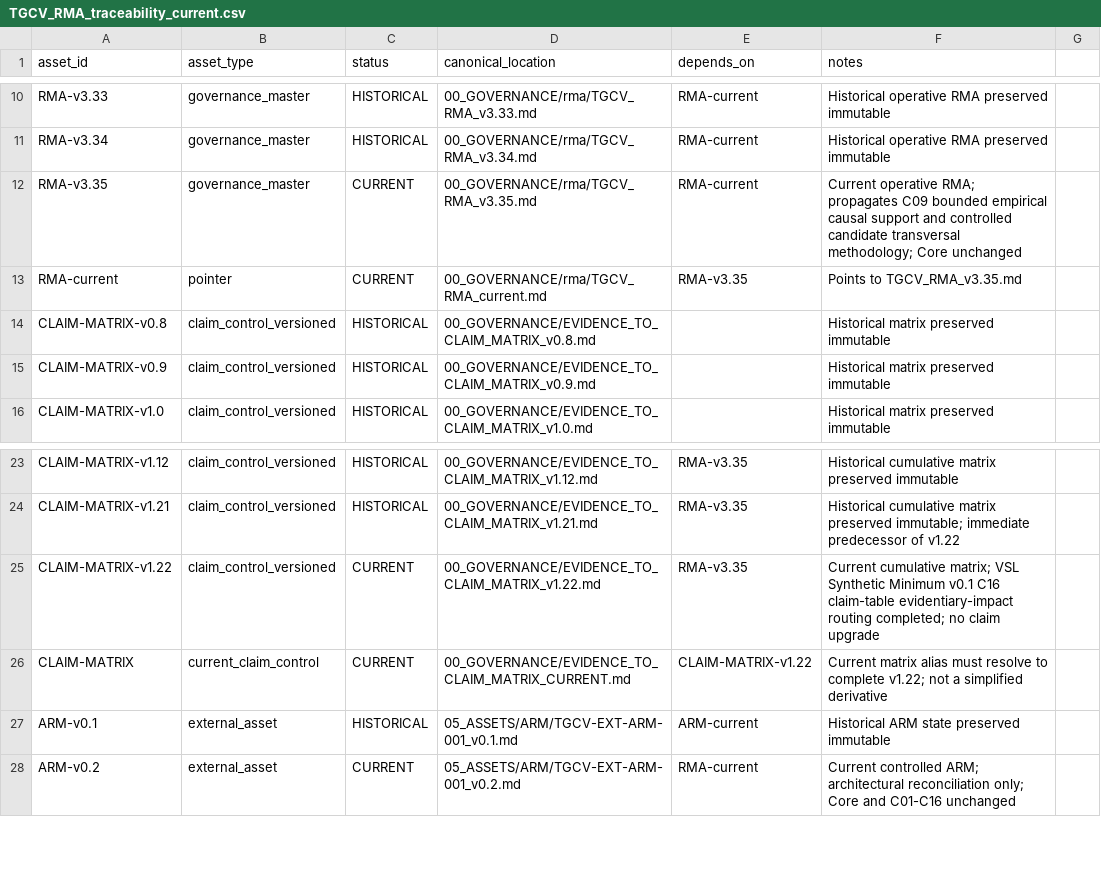
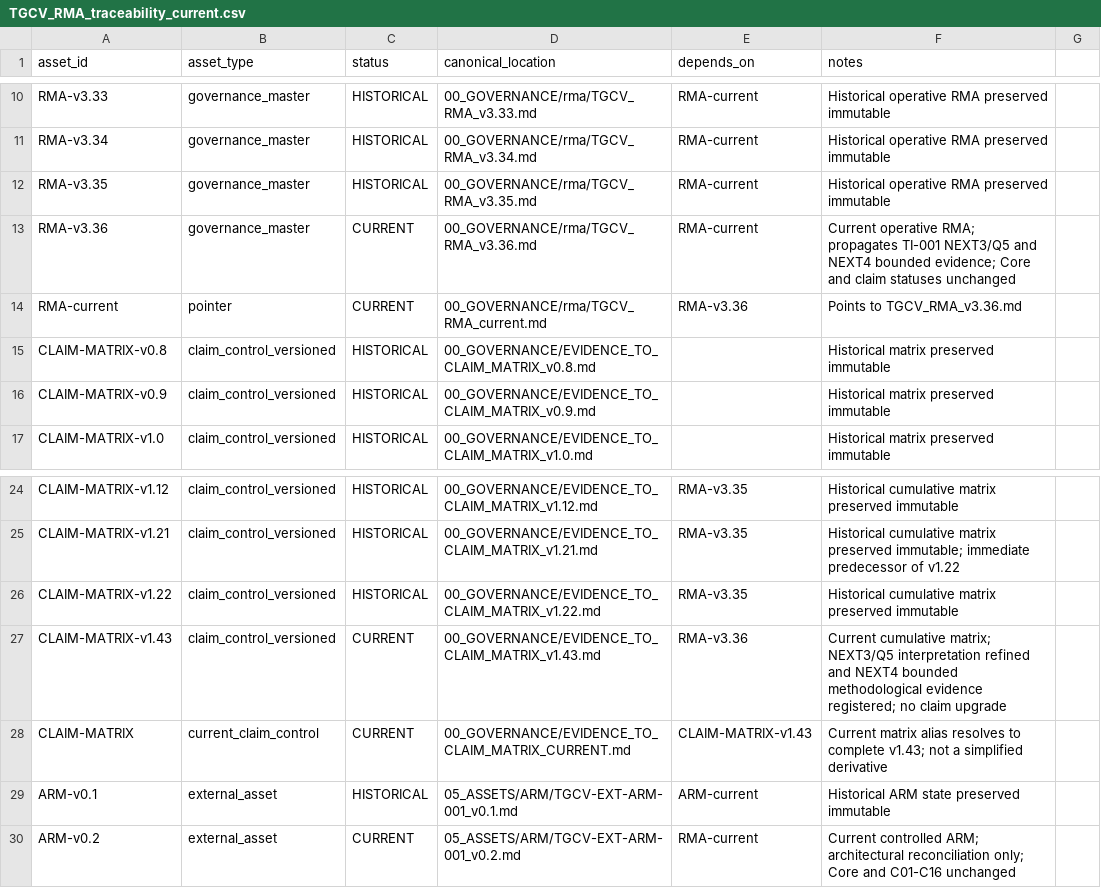
Before and after one commit to jcarmonabastida-pixel/TGCV, a CSV file: 00_GOVERNANCE/rma/TGCV_RMA_traceability_current.csv, drawn as a sheet; only a part is shown, gaps mark what is left out.

Commit message:
Governance: reconcile RMA traceability to v3.36 and matrix v1.43

```diff
--- a/00_GOVERNANCE/rma/TGCV_RMA_traceability_current.csv
+++ b/00_GOVERNANCE/rma/TGCV_RMA_traceability_current.csv
@@ -11,4 +11,5 @@ RMA-v3.33,governance_master,HISTORICAL,00_GOVERNANCE/rma/TGCV_RMA_v3.33.md,RMA-c
 RMA-v3.34,governance_master,HISTORICAL,00_GOVERNANCE/rma/TGCV_RMA_v3.34.md,RMA-current,Historical operative RMA preserved immutable
-RMA-v3.35,governance_master,CURRENT,00_GOVERNANCE/rma/TGCV_RMA_v3.35.md,RMA-current,Current operative RMA; propagates C09 bounded empirical causal support and controlled candidate transversal methodology; Core unchanged
-RMA-current,pointer,CURRENT,00_GOVERNANCE/rma/TGCV_RMA_current.md,RMA-v3.35,Points to TGCV_RMA_v3.35.md
+RMA-v3.35,governance_master,HISTORICAL,00_GOVERNANCE/rma/TGCV_RMA_v3.35.md,RMA-current,Historical operative RMA preserved immutable
+RMA-v3.36,governance_master,CURRENT,00_GOVERNANCE/rma/TGCV_RMA_v3.36.md,RMA-current,Current operative RMA; propagates TI-001 NEXT3/Q5 and NEXT4 bounded evidence; Core and claim statuses unchanged
+RMA-current,pointer,CURRENT,00_GOVERNANCE/rma/TGCV_RMA_current.md,RMA-v3.36,Points to TGCV_RMA_v3.36.md
 CLAIM-MATRIX-v0.8,claim_control_versioned,HISTORICAL,00_GOVERNANCE/EVIDENCE_TO_CLAIM_MATRIX_v0.8.md,,Historical matrix preserved immutable
@@ -24,4 +25,5 @@ CLAIM-MATRIX-v1.12,claim_control_versioned,HISTORICAL,00_GOVERNANCE/EVIDENCE_TO_
 CLAIM-MATRIX-v1.21,claim_control_versioned,HISTORICAL,00_GOVERNANCE/EVIDENCE_TO_CLAIM_MATRIX_v1.21.md,RMA-v3.35,Historical cumulative matrix preserved immutable; immediate predecessor of v1.22
-CLAIM-MATRIX-v1.22,claim_control_versioned,CURRENT,00_GOVERNANCE/EVIDENCE_TO_CLAIM_MATRIX_v1.22.md,RMA-v3.35,Current cumulative matrix; VSL Synthetic Minimum v0.1 C16 claim-table evidentiary-impact routing completed; no claim upgrade
-CLAIM-MATRIX,current_claim_control,CURRENT,00_GOVERNANCE/EVIDENCE_TO_CLAIM_MATRIX_CURRENT.md,CLAIM-MATRIX-v1.22,Current matrix alias must resolve to complete v1.22; not a simplified derivative
+CLAIM-MATRIX-v1.22,claim_control_versioned,HISTORICAL,00_GOVERNANCE/EVIDENCE_TO_CLAIM_MATRIX_v1.22.md,RMA-v3.35,Historical cumulative matrix preserved immutable
+CLAIM-MATRIX-v1.43,claim_control_versioned,CURRENT,00_GOVERNANCE/EVIDENCE_TO_CLAIM_MATRIX_v1.43.md,RMA-v3.36,Current cumulative matrix; NEXT3/Q5 interpretation refined and NEXT4 bounded methodological evidence registered; no claim upgrade
+CLAIM-MATRIX,current_claim_control,CURRENT,00_GOVERNANCE/EVIDENCE_TO_CLAIM_MATRIX_CURRENT.md,CLAIM-MATRIX-v1.43,Current matrix alias resolves to complete v1.43; not a simplified derivative
 ARM-v0.1,external_asset,HISTORICAL,05_ASSETS/ARM/TGCV-EXT-ARM-001_v0.1.md,ARM-current,Historical ARM state preserved immutable
```
